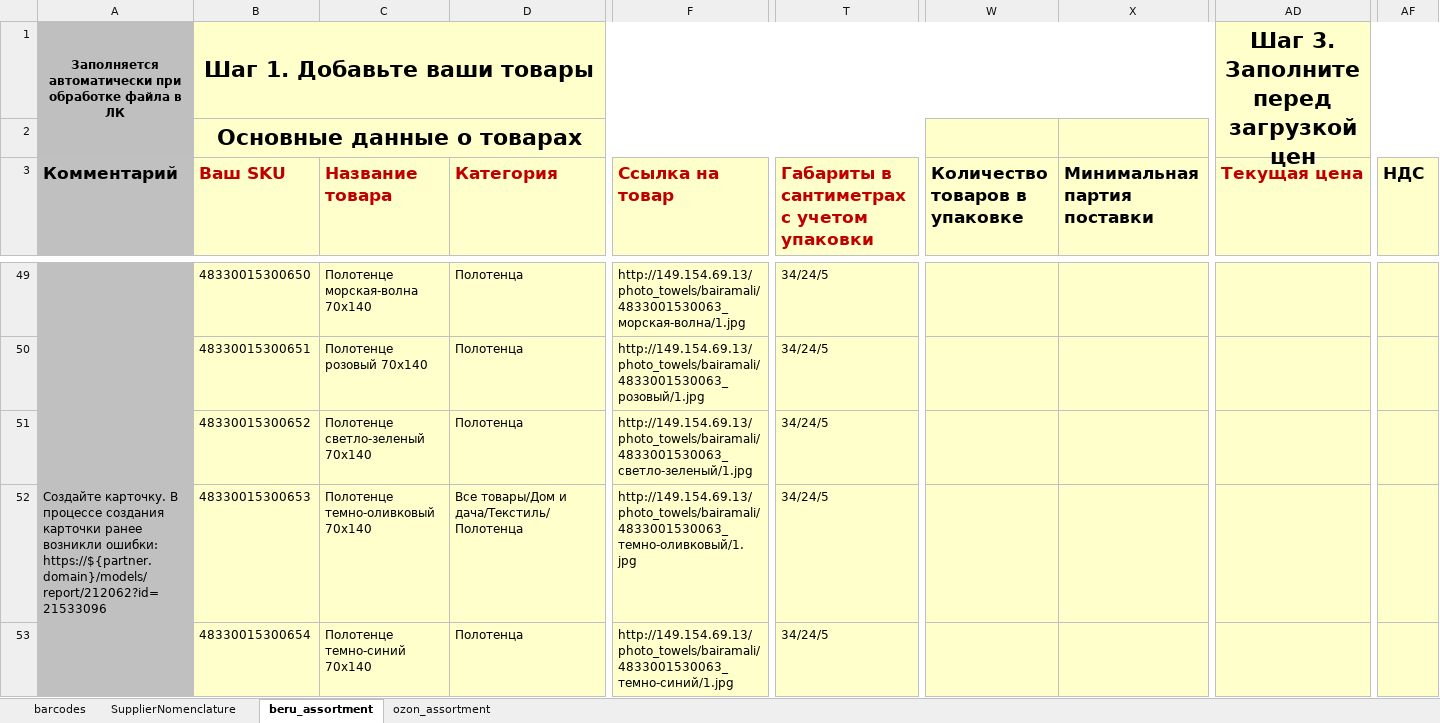
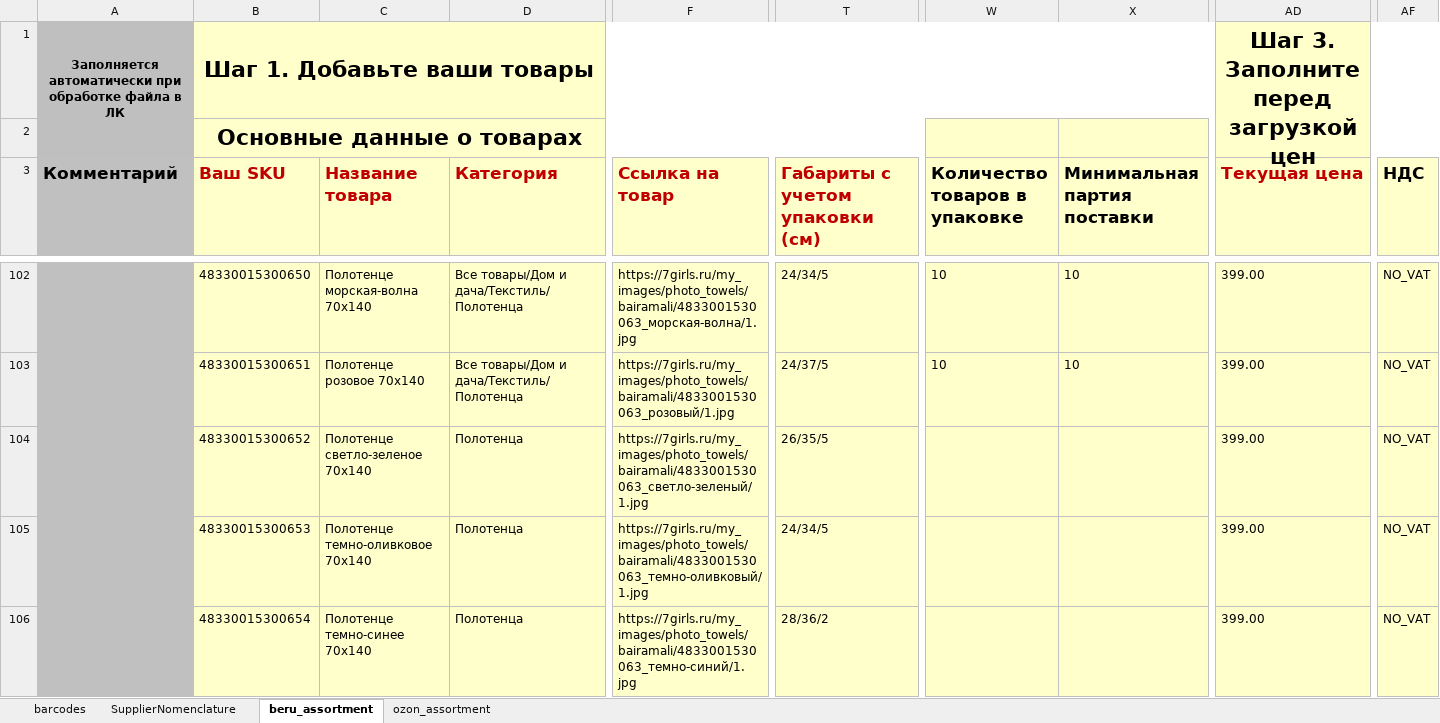
Before and after one commit to staniadv/texstock, an Excel workbook: assets/templates/barcode_scan_template.xlsx, sheet beru_assortment, drawn as a sheet; only a part is shown, gaps mark what is left out; values as stored, in another font and other column widths than the file's, no borders; conditional formats not drawn; addresses are those after the commit; the diff covers the shown part only; the diff names each change by its address in the sheet, - before the commit and + after, or states it on an @@ line.

```diff
--- a/assets/templates/barcode_scan_template.xlsx (sheet beru_assortment)
+++ b/assets/templates/barcode_scan_template.xlsx (sheet beru_assortment)
-T3: Габариты в сантиметрах с учетом упаковки
+T3: Габариты с учетом упаковки (см)
-D102:D103 (Категория): Полотенца
+D102:D103 (Категория): Все товары/Дом и дача/Текстиль/Полотенца
-F102 (Ссылка на товар): http://149.154.69.13/photo_towels/bairamali/4833001530063_морская-волна/1.jpg
+F102 (Ссылка на товар): https://7girls.ru/my_images/photo_towels/bairamali/4833001530063_морская-волна/1.jpg
-T102 (Габариты с учетом упаковки (см)): 34/24/5
+T102 (Габариты с учетом упаковки (см)): 24/34/5
-W102:W103 (Количество товаров в упаковке): (empty)
+W102:W103 (Количество товаров в упаковке): 10
-X102:X103 (Минимальная партия поставки): (empty)
+X102:X103 (Минимальная партия поставки): 10
-AD102:AD106 (Текущая цена): (empty)
+AD102:AD106 (Текущая цена): 399.00
-AF102:AF106 (НДС): (empty)
+AF102:AF106 (НДС): NO_VAT
-C103 (Название товара): Полотенце розовый 70x140
+C103 (Название товара): Полотенце розовое 70x140
-F103 (Ссылка на товар): http://149.154.69.13/photo_towels/bairamali/4833001530063_розовый/1.jpg
+F103 (Ссылка на товар): https://7girls.ru/my_images/photo_towels/bairamali/4833001530063_розовый/1.jpg
-T103 (Габариты с учетом упаковки (см)): 34/24/5
+T103 (Габариты с учетом упаковки (см)): 24/37/5
-C104 (Название товара): Полотенце светло-зеленый 70x140
+C104 (Название товара): Полотенце светло-зеленое 70x140
-F104 (Ссылка на товар): http://149.154.69.13/photo_towels/bairamali/4833001530063_светло-зеленый/1.jpg
+F104 (Ссылка на товар): https://7girls.ru/my_images/photo_towels/bairamali/4833001530063_светло-зеленый/1.jpg
-T104 (Габариты с учетом упаковки (см)): 34/24/5
+T104 (Габариты с учетом упаковки (см)): 26/35/5
-A105 (Комментарий): Создайте карточку. В процессе создания карточки ранее возникли ошибки: https://${partner.domain}/models/report/212062?id=21533096
+A105 (Комментарий): (empty)
-C105 (Название товара): Полотенце темно-оливковый 70x140
+C105 (Название товара): Полотенце темно-оливковое 70x140
-D105 (Категория): Все товары/Дом и дача/Текстиль/Полотенца
+D105 (Категория): Полотенца
-F105 (Ссылка на товар): http://149.154.69.13/photo_towels/bairamali/4833001530063_темно-оливковый/1.jpg
+F105 (Ссылка на товар): https://7girls.ru/my_images/photo_towels/bairamali/4833001530063_темно-оливковый/1.jpg
-T105 (Габариты с учетом упаковки (см)): 34/24/5
+T105 (Габариты с учетом упаковки (см)): 24/34/5
-C106 (Название товара): Полотенце темно-синий 70x140
+C106 (Название товара): Полотенце темно-синее 70x140
-F106 (Ссылка на товар): http://149.154.69.13/photo_towels/bairamali/4833001530063_темно-синий/1.jpg
+F106 (Ссылка на товар): https://7girls.ru/my_images/photo_towels/bairamali/4833001530063_темно-синий/1.jpg
-T106 (Габариты с учетом упаковки (см)): 34/24/5
+T106 (Габариты с учетом упаковки (см)): 28/36/2
```
Also changed, not shown: 53 added rows and 526 edited cells elsewhere in this sheet.
